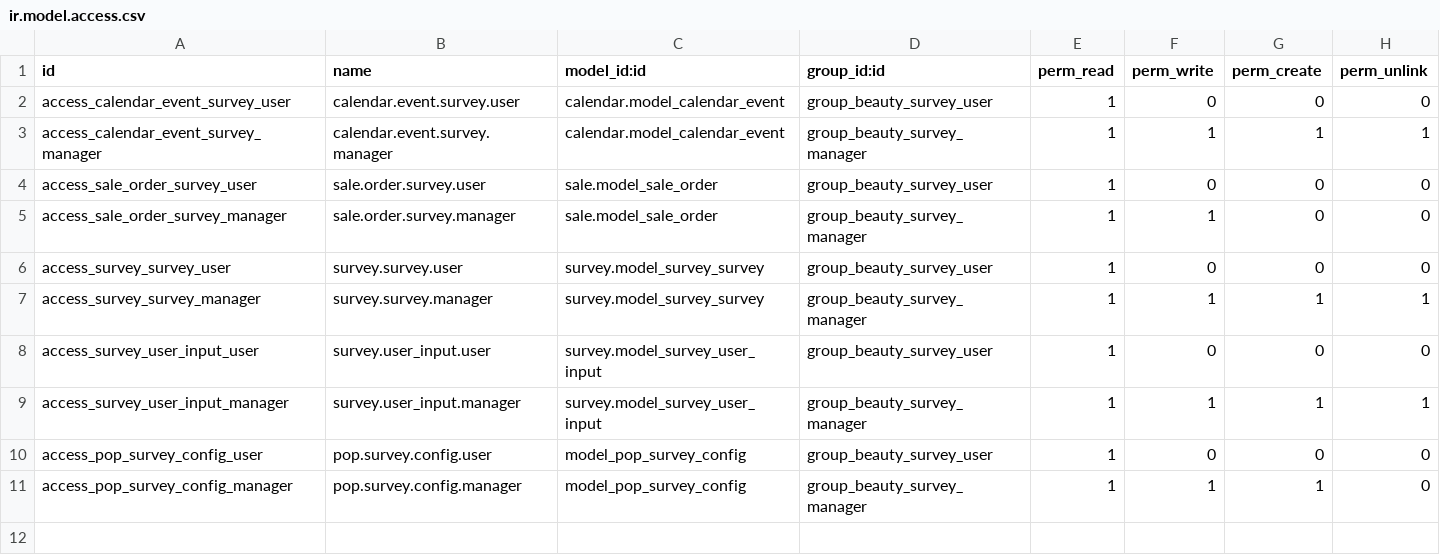
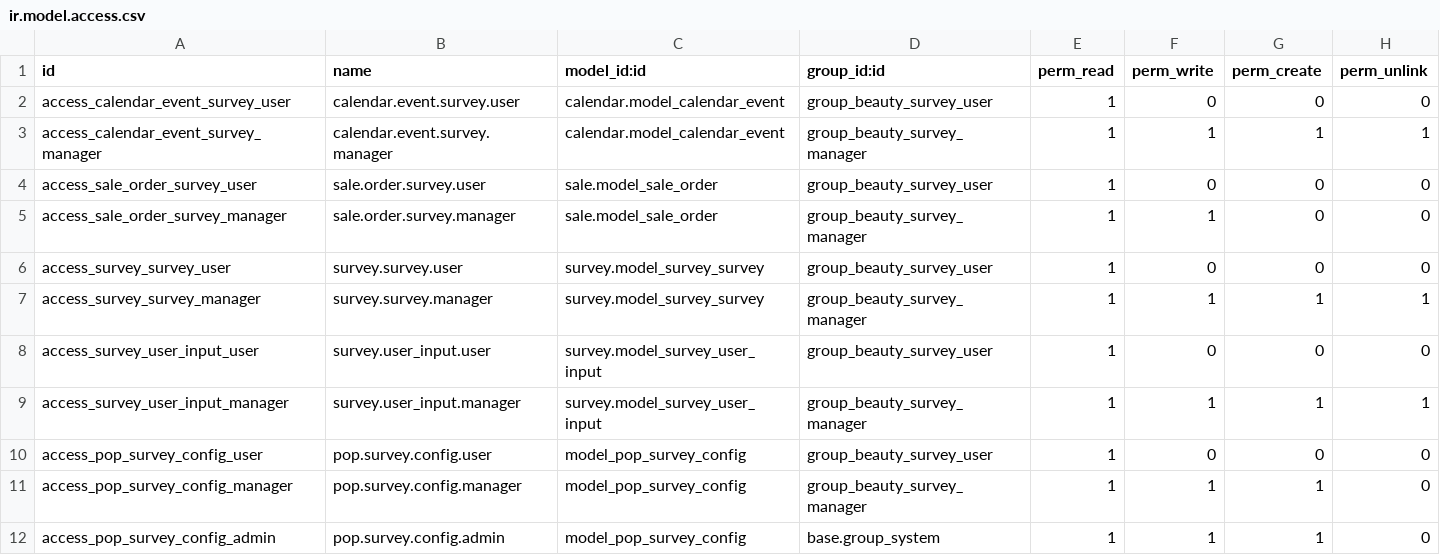
Before and after one commit to Eddy-C127/beauty_salon_management, a CSV file: beauty_salon_survey/security/ir.model.access.csv, drawn as a sheet.

Commit message:
UPDT: Se arregla y optimiza el modulo de beauty_salon_survey, todo queda funcional, también contiene el cambio en beauty_salon base, donde el vendedor en proceso manual se cambia al cambiar el empleado real en calendar event

```diff
--- a/beauty_salon_survey/security/ir.model.access.csv
+++ b/beauty_salon_survey/security/ir.model.access.csv
@@ -11 +11,2 @@ access_pop_survey_config_user,pop.survey.config.user,model_pop_survey_config,gro
 access_pop_survey_config_manager,pop.survey.config.manager,model_pop_survey_config,group_beauty_survey_manager,1,1,1,0
+access_pop_survey_config_admin,pop.survey.config.admin,model_pop_survey_config,base.group_system,1,1,1,0
```
Also changed, not shown: 5 other files.
